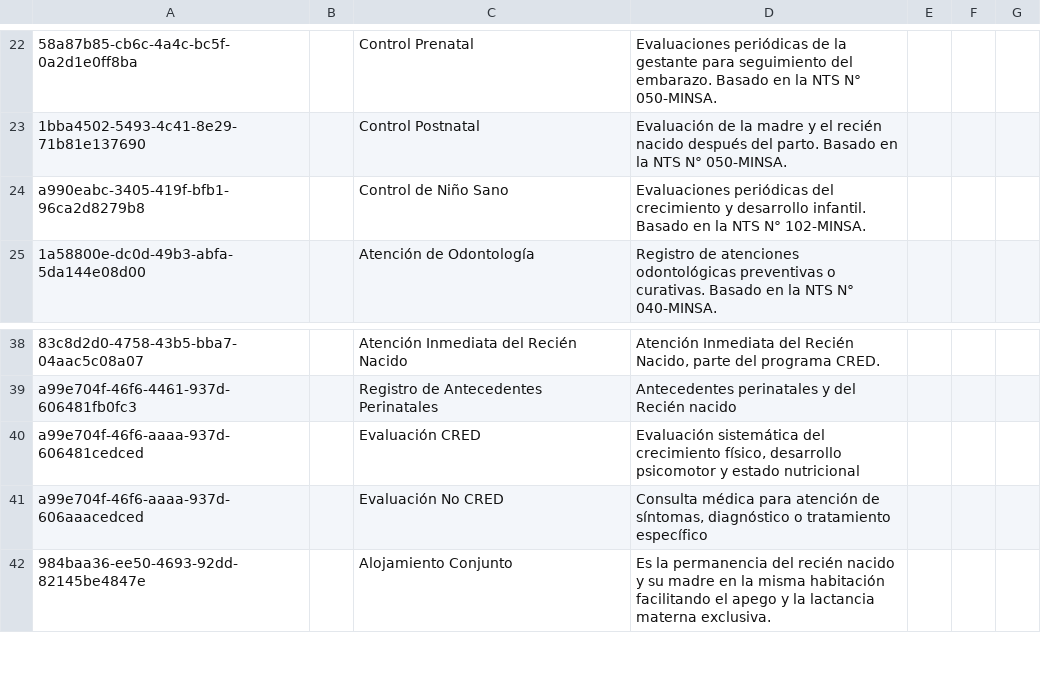
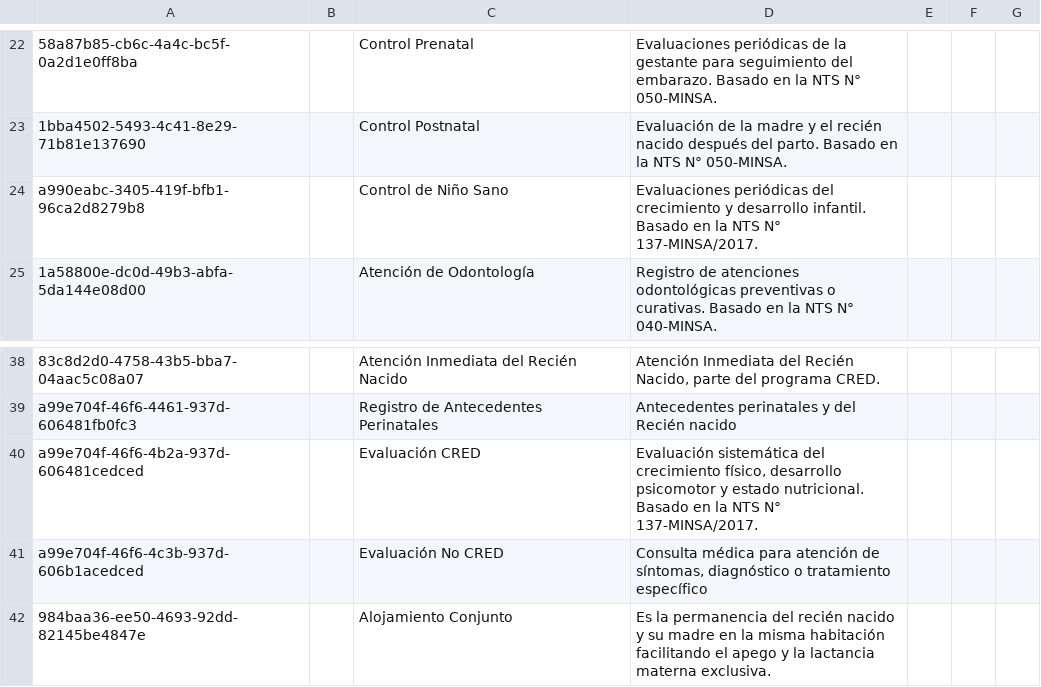
Before and after one commit to PROYECTO-SANTACLOTILDE/sihsalus-content-referenceapplication, a CSV file: configuration/backend_configuration/encountertypes/encountertypes.csv, drawn as a sheet; only a part is shown, gaps mark what is left out; the diff names each change by its address in the sheet, - before the commit and + after, or states it on an @@ line.

```diff
--- a/configuration/backend_configuration/encountertypes/encountertypes.csv
+++ b/configuration/backend_configuration/encountertypes/encountertypes.csv
-D24: …NTS N° 102-MINSA.
+D24: …NTS N° 137-MINSA/2017.
-A40: a99e704f-46f6-aaaa-937d-606481cedced
+A40: a99e704f-46f6-4b2a-937d-606481cedced
-D40: …y estado nutricional
+D40: …y estado nutricional. Basado en la NTS N° 137-MINSA/2017.
-A41: a99e704f-46f6-aaaa-937d-606aaacedced
+A41: a99e704f-46f6-4c3b-937d-606b1acedced
```
Also changed, not shown: configuration/backend_configuration/conceptreferencerange/conceptreferencerange_laboratory.csv, configuration/backend_configuration/locations/peruHCE-locations.csv, 9 other files.
